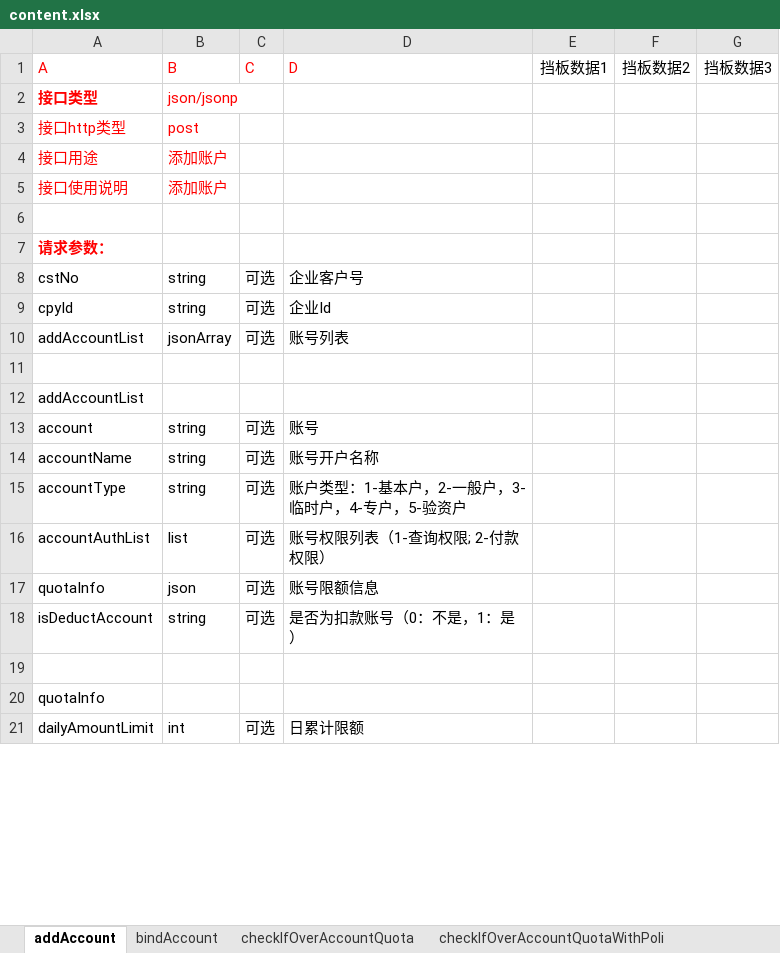
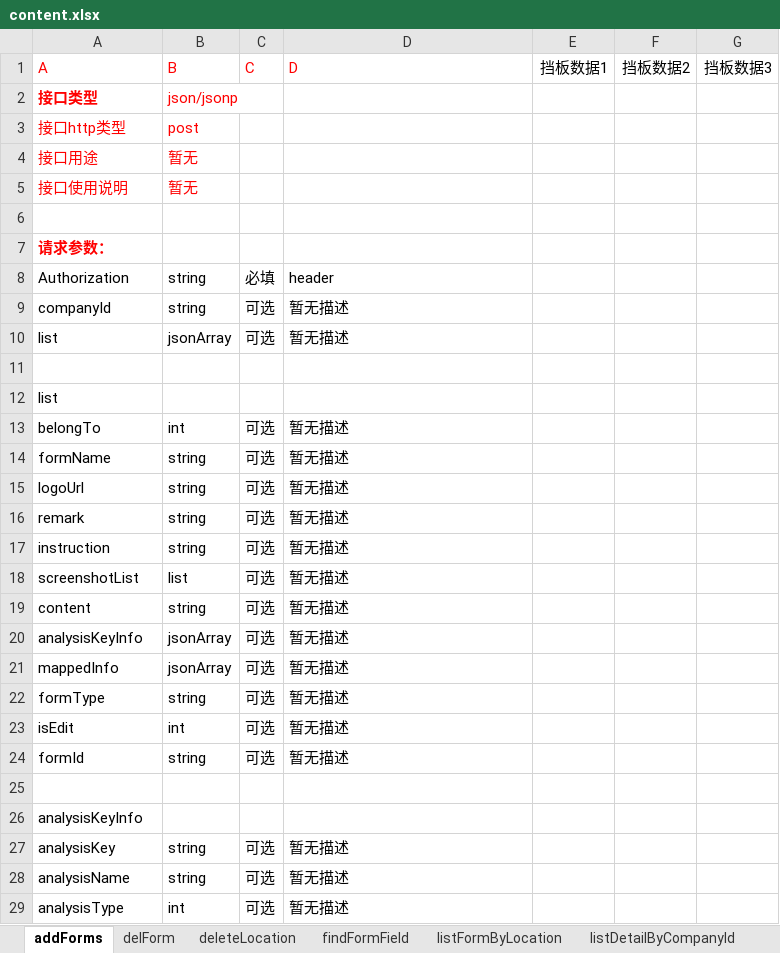
Before and after one commit to masked-me/masked-project, an Excel workbook: yaml2excel/static/content.xlsx, sheet addForms, drawn as a sheet; only a part is shown; values as stored, in another font and other column widths than the file's, no borders; removed rows and columns are numbered as before the commit, all else as after; the diff covers the shown part only; the diff names each change by its address in the sheet, - before the commit and + after, or states it on an @@ line.

```diff
--- a/yaml2excel/static/content.xlsx (sheet addForms)
+++ b/yaml2excel/static/content.xlsx (sheet addForms)
-sheet tab: addAccount
+sheet tab: addForms
-sheet tab: bindAccount
+sheet tab: delForm
-sheet tab: checkIfOverAccountQuota
+sheet tab: deleteLocation
-sheet tab: checkIfOverAccountQuotaWithPoli
+sheet tab: findFormField
-B4:B5 (B): 添加账户
+B4:B5 (B): 暂无
-row 8: cstNo | string | 可选 | 企业客户号
+row 8: Authorization | string | 必填 | header
-A9 (A): cpyId
+A9 (A): companyId
-D9 (D): 企业Id
+D9 (D): 暂无描述
-A10 (A): addAccountList
+A10 (A): list
-D10 (D): 账号列表
+D10 (D): 暂无描述
-A12 (A): addAccountList
+A12 (A): list
-row 13: account | string | 可选 | 账号
+row 13: belongTo | int | 可选 | 暂无描述
-A14 (A): accountName
+A14 (A): formName
-D14 (D): 账号开户名称
+D14 (D): 暂无描述
+row 15: logoUrl | string | 可选 | 暂无描述
+row 16: remark | string | 可选 | 暂无描述
-A17 (A): accountType
+A17 (A): instruction
-D17 (D): 账户类型：1-基本户，2-一般户，3-临时户，4-专户，5-验资户
+D17 (D): 暂无描述
-A18 (A): accountAuthList
+A18 (A): screenshotList
-D18 (D): 账号权限列表（1-查询权限; 2-付款权限）
+D18 (D): 暂无描述
-row 17: quotaInfo | json | 可选 | 账号限额信息
-A19 (A): isDeductAccount
+A19 (A): content
-D19 (D): 是否为扣款账号（0：不是，1：是）
+D19 (D): 暂无描述
+row 20: analysisKeyInfo | jsonArray | 可选 | 暂无描述
+row 21: mappedInfo | jsonArray | 可选 | 暂无描述
+row 22: formType | string | 可选 | 暂无描述
+row 23: isEdit | int | 可选 | 暂无描述
+row 24: formId | string | 可选 | 暂无描述
-A26 (A): quotaInfo
+A26 (A): analysisKeyInfo
+row 27: analysisKey | string | 可选 | 暂无描述
+row 28: analysisName | string | 可选 | 暂无描述
-A29 (A): dailyAmountLimit
+A29 (A): analysisType
-D29 (D): 日累计限额
+D29 (D): 暂无描述
```
Also changed, not shown: 12 added rows and 6 edited cells elsewhere in this sheet, sheet listDetailByCompanyId, sheet listFormDetail, sheet setAssociationApp, sheet updateLocation, sheet findFormField, sheet saveLocation, 10 more sheets, other sheet tabs, 5 other files.
